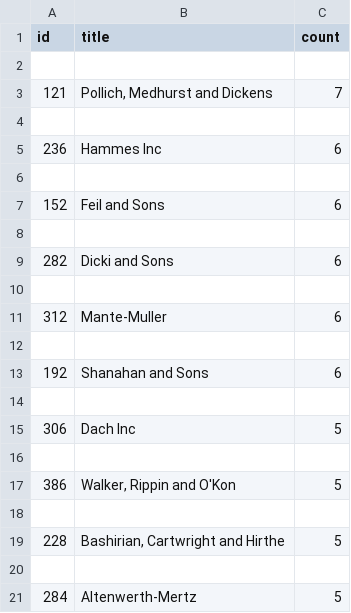
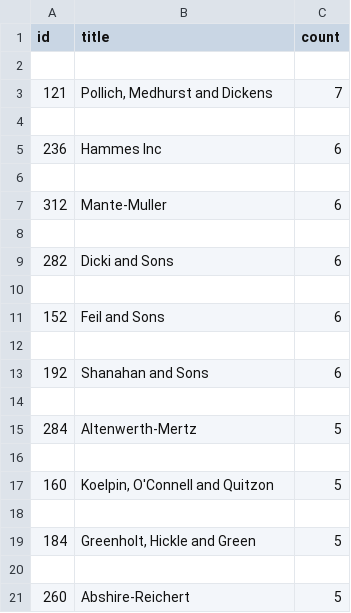
Before and after one commit to jjj9222/DatabaseProject, a CSV file: collection_song.csv, drawn as a sheet.

Commit message:
limit 10 songs

```diff
--- a/collection_song.csv
+++ b/collection_song.csv
@@ -6,3 +6,3 @@ id,title,count
 
-152,Feil and Sons,6
+312,Mante-Muller,6
 
@@ -10,3 +10,3 @@ id,title,count
 
-312,Mante-Muller,6
+152,Feil and Sons,6
 
@@ -14,8 +14,8 @@ id,title,count
 
-306,Dach Inc,5
+284,Altenwerth-Mertz,5
 
-386,"Walker, Rippin and O'Kon",5
+160,"Koelpin, O'Connell and Quitzon",5
 
-228,"Bashirian, Cartwright and Hirthe",5
+184,"Greenholt, Hickle and Green",5
 
-284,Altenwerth-Mertz,5
+260,Abshire-Reichert,5
```
Also changed, not shown: 1 other file.
